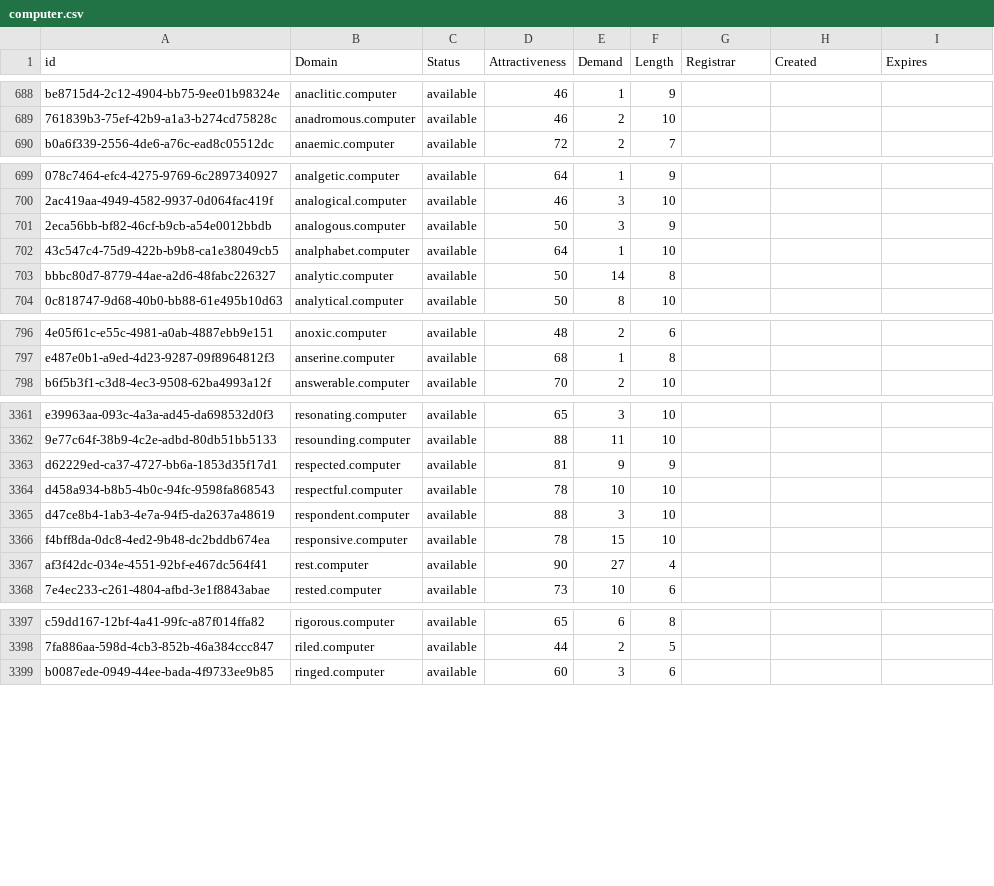
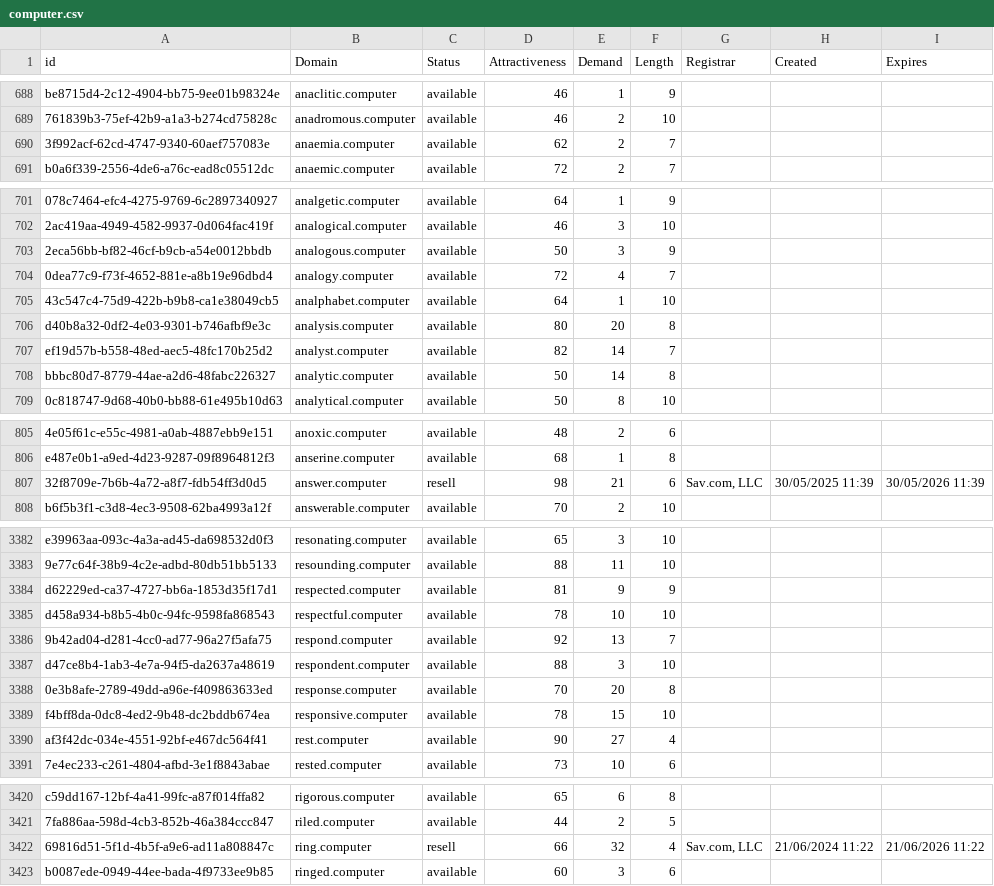
Before and after one commit to UniqueDomains/computer-oneword-domains, a CSV file: computer.csv, drawn as a sheet; only a part is shown, gaps mark what is left out; the diff covers the shown part only; the diff names each change by its address in the sheet, - before the commit and + after, or states it on an @@ line.

Commit message:
Domains update

```diff
--- a/computer.csv
+++ b/computer.csv
+row 690: 3f992acf-62cd-4747-9340-60aef757083e | anaemia.computer | available | 62 | 2 | 7
+row 704: 0dea77c9-f73f-4652-881e-a8b19e96dbd4 | analogy.computer | available | 72 | 4 | 7
+row 706: d40b8a32-0df2-4e03-9301-b746afbf9e3c | analysis.computer | available | 80 | 20 | 8
+row 707: ef19d57b-b558-48ed-aec5-48fc170b25d2 | analyst.computer | available | 82 | 14 | 7
+row 807: 32f8709e-7b6b-4a72-a8f7-fdb54ff3d0d5 | answer.computer | resell | 98 | 21 | 6 | Sav.com, LLC | 30/05/2025 11:39 | 30/05/2026 11:39
+row 3386: 9b42ad04-d281-4cc0-ad77-96a27f5afa75 | respond.computer | available | 92 | 13 | 7
+row 3388: 0e3b8afe-2789-49dd-a96e-f409863633ed | response.computer | available | 70 | 20 | 8
+row 3422: 69816d51-5f1d-4b5f-a9e6-ad11a808847c | ring.computer | resell | 66 | 32 | 4 | Sav.com, LLC | 21/06/2024 11:22 | 21/06/2026 11:22
```
Also changed, not shown: 22 added rows and 3 edited cells elsewhere in this file, 2 other files.
